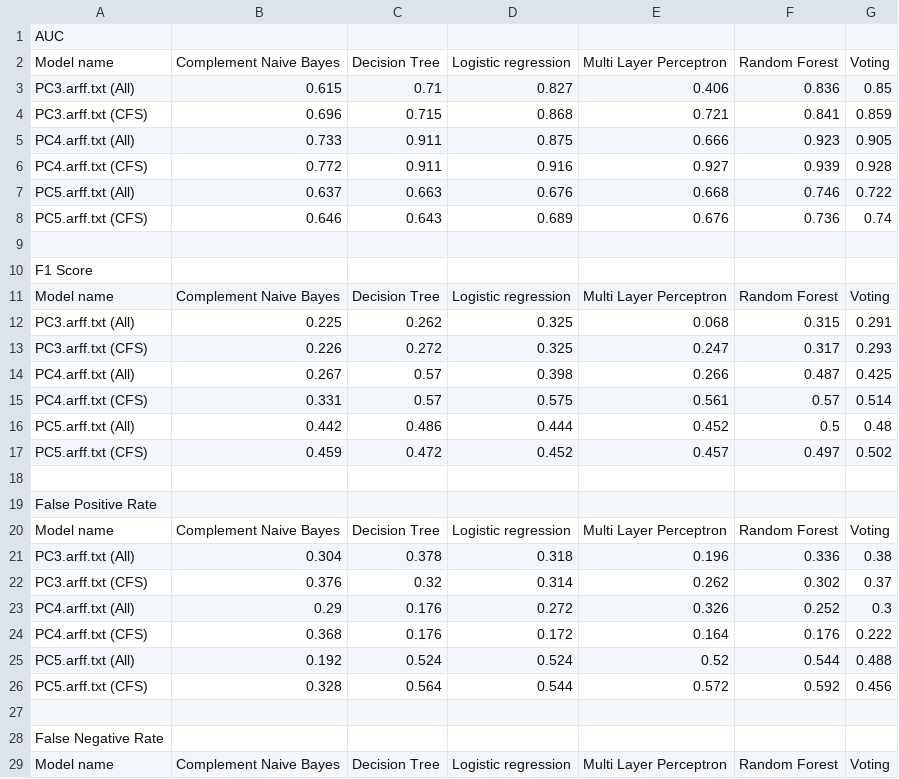
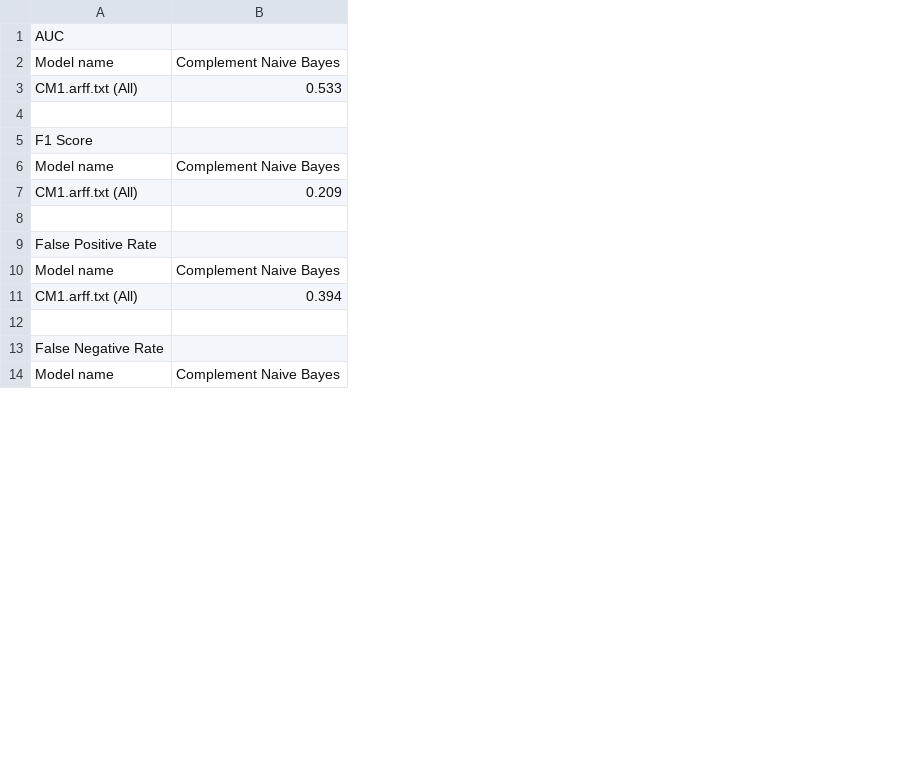
Before and after one commit to TahWZ/FYP, a CSV file: Program/Algorithm/csv_results/test.csv, drawn as a sheet; only a part is shown; removed rows and columns are numbered as before the commit, all else as after; the diff covers the shown part only; the diff names each change by its address in the sheet, - before the commit and + after, or states it on an @@ line.

```diff
--- a/Program/Algorithm/csv_results/test.csv
+++ b/Program/Algorithm/csv_results/test.csv
-column C, row 2: Decision Tree; row 11: Decision Tree; row 20: Decision Tree; row 29: Decision Tree
-column D, row 2: Logistic regression; row 11: Logistic regression; row 20: Logistic regression; row 29: Logistic regression
-column E, row 2: Multi Layer Perceptron; row 11: Multi Layer Perceptron; row 20: Multi Layer Perceptron; row 29: Multi Layer Perceptron
-column F, row 2: Random Forest; row 11: Random Forest; row 20: Random Forest; row 29: Random Forest
-column G, row 2: Voting; row 11: Voting; row 20: Voting; row 29: Voting
-row 3: PC3.arff.txt (All) | 0.615 | 0.71 | 0.827 | 0.406 | 0.836 | 0.85
-row 4: PC3.arff.txt (CFS) | 0.696 | 0.715 | 0.868 | 0.721 | 0.841 | 0.859
-row 5: PC4.arff.txt (All) | 0.733 | 0.911 | 0.875 | 0.666 | 0.923 | 0.905
-row 6: PC4.arff.txt (CFS) | 0.772 | 0.911 | 0.916 | 0.927 | 0.939 | 0.928
-row 7: PC5.arff.txt (All) | 0.637 | 0.663 | 0.676 | 0.668 | 0.746 | 0.722
-row 8: PC5.arff.txt (CFS) | 0.646 | 0.643 | 0.689 | 0.676 | 0.736 | 0.74
+row 3: CM1.arff.txt (All) | 0.533
-row 12: PC3.arff.txt (All) | 0.225 | 0.262 | 0.325 | 0.068 | 0.315 | 0.291
-row 13: PC3.arff.txt (CFS) | 0.226 | 0.272 | 0.325 | 0.247 | 0.317 | 0.293
-row 14: PC4.arff.txt (All) | 0.267 | 0.57 | 0.398 | 0.266 | 0.487 | 0.425
-row 15: PC4.arff.txt (CFS) | 0.331 | 0.57 | 0.575 | 0.561 | 0.57 | 0.514
-row 16: PC5.arff.txt (All) | 0.442 | 0.486 | 0.444 | 0.452 | 0.5 | 0.48
-row 17: PC5.arff.txt (CFS) | 0.459 | 0.472 | 0.452 | 0.457 | 0.497 | 0.502
+row 7: CM1.arff.txt (All) | 0.209
-row 21: PC3.arff.txt (All) | 0.304 | 0.378 | 0.318 | 0.196 | 0.336 | 0.38
-row 22: PC3.arff.txt (CFS) | 0.376 | 0.32 | 0.314 | 0.262 | 0.302 | 0.37
-row 23: PC4.arff.txt (All) | 0.29 | 0.176 | 0.272 | 0.326 | 0.252 | 0.3
-row 24: PC4.arff.txt (CFS) | 0.368 | 0.176 | 0.172 | 0.164 | 0.176 | 0.222
-row 25: PC5.arff.txt (All) | 0.192 | 0.524 | 0.524 | 0.52 | 0.544 | 0.488
-row 26: PC5.arff.txt (CFS) | 0.328 | 0.564 | 0.544 | 0.572 | 0.592 | 0.456
+row 11: CM1.arff.txt (All) | 0.394
```
Also changed, not shown: 1 added row and 6 removed rows elsewhere in this file, Program/Algorithm/csv_results/.csv, 15 other files.
